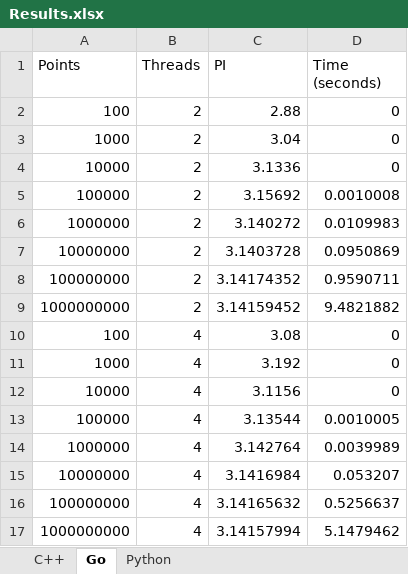
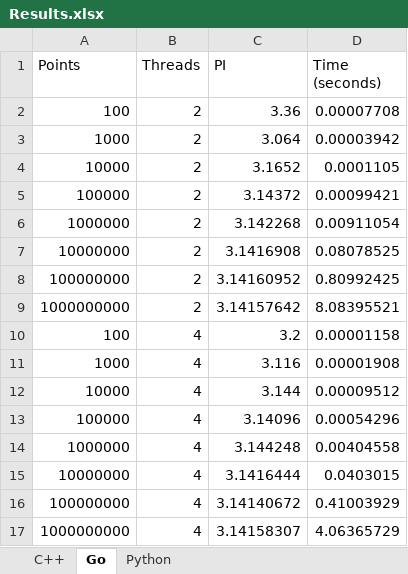
Before and after one commit to meap02/golang-performance-demo, an Excel workbook: Results.xlsx, sheet Go, drawn as a sheet; only a part is shown; values as stored, in another font and other column widths than the file's, no borders; charts and pictures not drawn; the diff covers the shown part only; the diff names each change by its address in the sheet, - before the commit and + after, or states it on an @@ line.

```diff
--- a/Results.xlsx (sheet Go)
+++ b/Results.xlsx (sheet Go)
-C2 (PI): 2.88
+C2 (PI): 3.36
-D2 (Time (seconds)): 0
+D2 (Time (seconds)): 0.00007708
-C3 (PI): 3.04
+C3 (PI): 3.064
-D3 (Time (seconds)): 0
+D3 (Time (seconds)): 0.00003942
-C4 (PI): 3.1336
+C4 (PI): 3.1652
-D4 (Time (seconds)): 0
+D4 (Time (seconds)): 0.0001105
-C5 (PI): 3.15692
+C5 (PI): 3.14372
-D5 (Time (seconds)): 0.0010008
+D5 (Time (seconds)): 0.00099421
-C6 (PI): 3.140272
+C6 (PI): 3.142268
-D6 (Time (seconds)): 0.0109983
+D6 (Time (seconds)): 0.00911054
-C7 (PI): 3.1403728
+C7 (PI): 3.1416908
-D7 (Time (seconds)): 0.0950869
+D7 (Time (seconds)): 0.08078525
-C8 (PI): 3.14174352
+C8 (PI): 3.14160952
-D8 (Time (seconds)): 0.9590711
+D8 (Time (seconds)): 0.80992425
-C9 (PI): 3.14159452
+C9 (PI): 3.14157642
-D9 (Time (seconds)): 9.4821882
+D9 (Time (seconds)): 8.08395521
-C10 (PI): 3.08
+C10 (PI): 3.2
-D10 (Time (seconds)): 0
+D10 (Time (seconds)): 0.00001158
-C11 (PI): 3.192
+C11 (PI): 3.116
-D11 (Time (seconds)): 0
+D11 (Time (seconds)): 0.00001908
-C12 (PI): 3.1156
+C12 (PI): 3.144
-D12 (Time (seconds)): 0
+D12 (Time (seconds)): 0.00009512
-C13 (PI): 3.13544
+C13 (PI): 3.14096
-D13 (Time (seconds)): 0.0010005
+D13 (Time (seconds)): 0.00054296
-C14 (PI): 3.142764
+C14 (PI): 3.144248
-D14 (Time (seconds)): 0.0039989
+D14 (Time (seconds)): 0.00404558
-C15 (PI): 3.1416984
+C15 (PI): 3.1416444
-D15 (Time (seconds)): 0.053207
+D15 (Time (seconds)): 0.0403015
-C16 (PI): 3.14165632
+C16 (PI): 3.14140672
-D16 (Time (seconds)): 0.5256637
+D16 (Time (seconds)): 0.41003929
-C17 (PI): 3.14157994
+C17 (PI): 3.14158307
-D17 (Time (seconds)): 5.1479462
+D17 (Time (seconds)): 4.06365729
```
Also changed, not shown: 1 removed row and 61 edited cells elsewhere in this sheet, charts or pictures, 10 other files.
